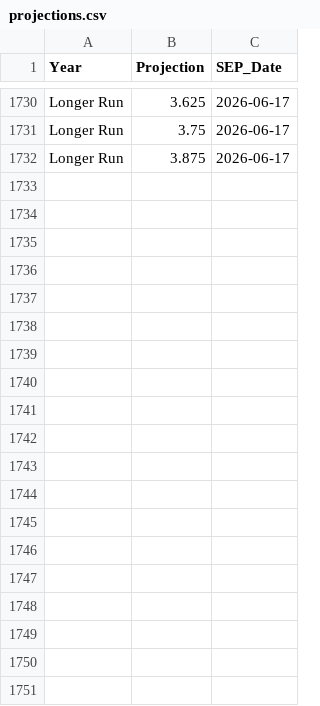
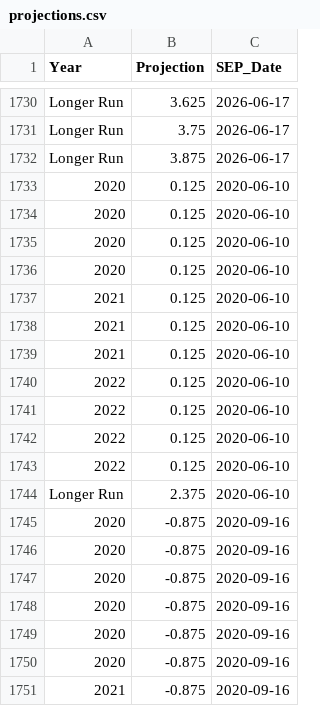
Before and after one commit to karunya3609/FOMC_Project_Clean, a CSV file: outputs/projections.csv, drawn as a sheet; only a part is shown, gaps mark what is left out; the diff covers the shown part only; the diff names each change by its address in the sheet, - before the commit and + after, or states it on an @@ line.

```diff
--- a/outputs/projections.csv
+++ b/outputs/projections.csv
+row 1733: 2020 | 0.125 | 2020-06-10
+row 1734: 2020 | 0.125 | 2020-06-10
+row 1735: 2020 | 0.125 | 2020-06-10
+row 1736: 2020 | 0.125 | 2020-06-10
+row 1737: 2021 | 0.125 | 2020-06-10
+row 1738: 2021 | 0.125 | 2020-06-10
+row 1739: 2021 | 0.125 | 2020-06-10
+row 1740: 2022 | 0.125 | 2020-06-10
+row 1741: 2022 | 0.125 | 2020-06-10
+row 1742: 2022 | 0.125 | 2020-06-10
+row 1743: 2022 | 0.125 | 2020-06-10
+row 1744: Longer Run | 2.375 | 2020-06-10
+row 1745: 2020 | -0.875 | 2020-09-16
+row 1746: 2020 | -0.875 | 2020-09-16
+row 1747: 2020 | -0.875 | 2020-09-16
+row 1748: 2020 | -0.875 | 2020-09-16
+row 1749: 2020 | -0.875 | 2020-09-16
+row 1750: 2020 | -0.875 | 2020-09-16
+row 1751: 2021 | -0.875 | 2020-09-16
```
Also changed, not shown: 44 added rows elsewhere in this file, 1 other file.
